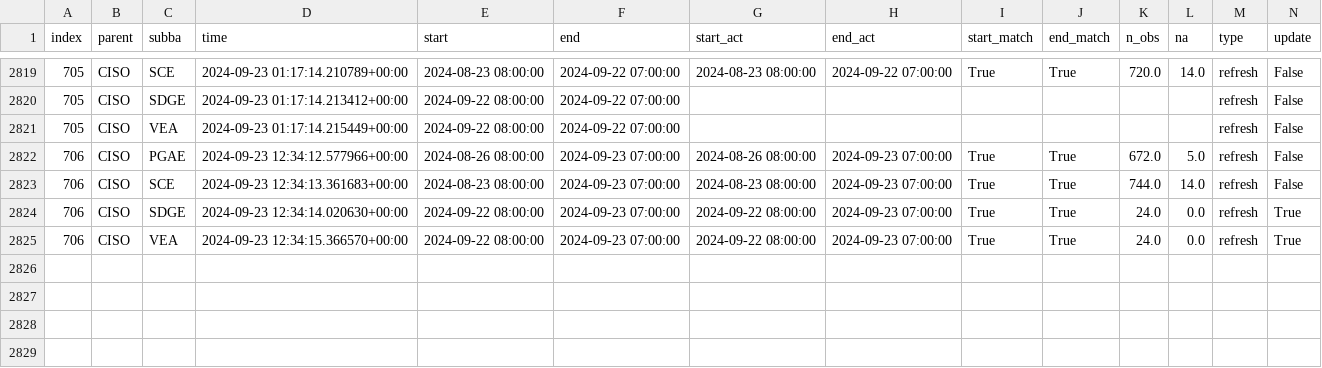
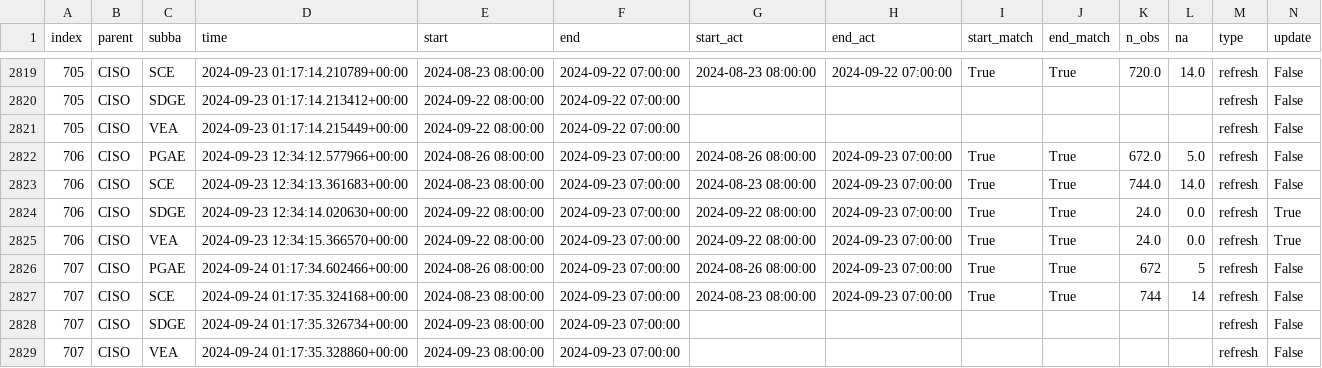
Before and after one commit to laughing-train/literate-train, a CSV file: metadata/ciso_log_py.csv, drawn as a sheet; only a part is shown, gaps mark what is left out; rows hold the shown columns only; the diff names each change by its address in the sheet, - before the commit and + after, or states it on an @@ line.

Commit message:
Auto update of the data

```diff
--- a/metadata/ciso_log_py.csv
+++ b/metadata/ciso_log_py.csv
+row 2826: 707 | CISO | PGAE | 2024-09-24 01:17:34.602466+00:00 | 2024-08-26 08:00:00 | 2024-09-23 07:00:00 | 2024-08-26 08:00:00 | 2024-09-23 07:00:00 | True | True | 672 | 5 | refresh | False
+row 2827: 707 | CISO | SCE | 2024-09-24 01:17:35.324168+00:00 | 2024-08-23 08:00:00 | 2024-09-23 07:00:00 | 2024-08-23 08:00:00 | 2024-09-23 07:00:00 | True | True | 744 | 14 | refresh | False
+row 2828: 707 | CISO | SDGE | 2024-09-24 01:17:35.326734+00:00 | 2024-09-23 08:00:00 | 2024-09-23 07:00:00 |  |  |  |  |  |  | refresh | False
+row 2829: 707 | CISO | VEA | 2024-09-24 01:17:35.328860+00:00 | 2024-09-23 08:00:00 | 2024-09-23 07:00:00 |  |  |  |  |  |  | refresh | False
```
Also changed, not shown: 2 other files.
